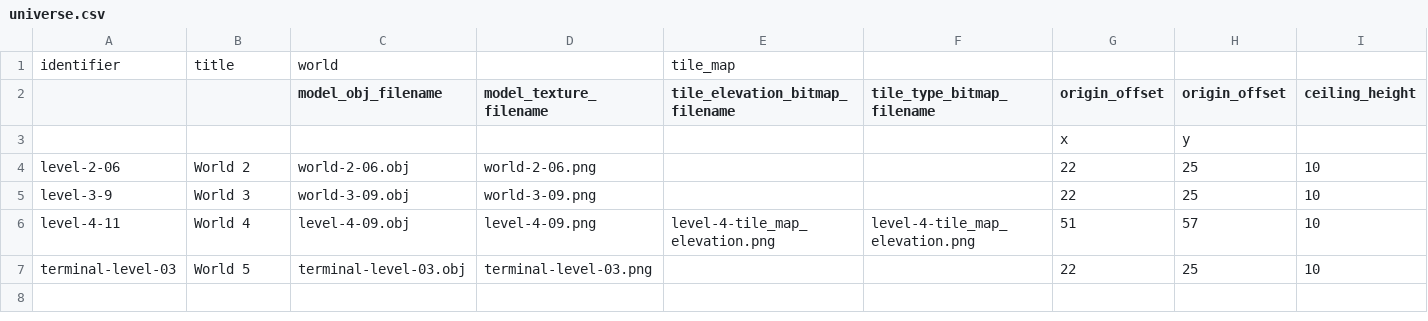
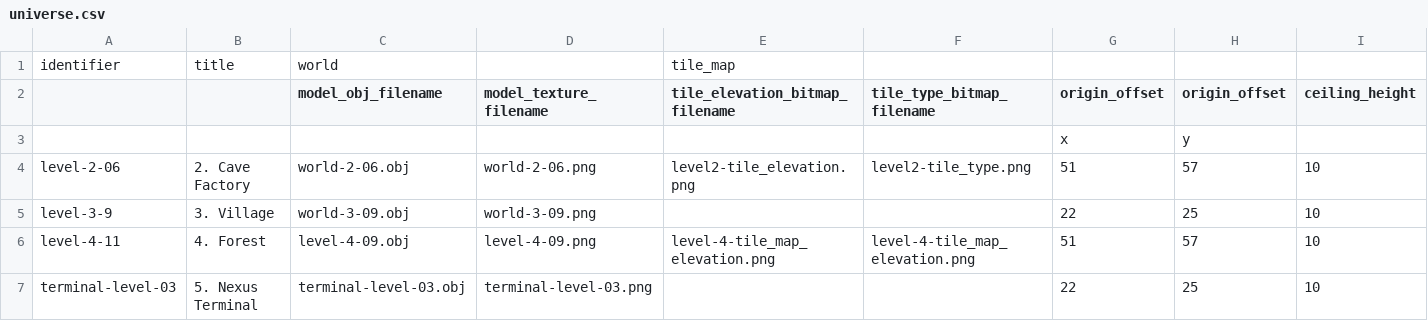
Before and after one commit to MarkOates/Krampus2023-Robieo, a CSV file: bin/data/levels/universe.csv, drawn as a sheet; only a part is shown; the diff names each change by its address in the sheet, - before the commit and + after, or states it on an @@ line.

```diff
--- a/bin/data/levels/universe.csv
+++ b/bin/data/levels/universe.csv
-B4: World 2
+B4: 2. Cave Factory
-E4 (tile_elevation_bitmap_filename): (empty)
+E4 (tile_elevation_bitmap_filename): level2-tile_elevation.png
-F4 (tile_type_bitmap_filename): (empty)
+F4 (tile_type_bitmap_filename): level2-tile_type.png
-G4 (origin_offset): 22
+G4 (origin_offset): 51
-H4 (origin_offset): 25
+H4 (origin_offset): 57
-B5: World 3
+B5: 3. Village
-B6: World 4
+B6: 4. Forest
-B7: World 5
+B7: 5. Nexus Terminal
```
Also changed, not shown: 5 other files.
